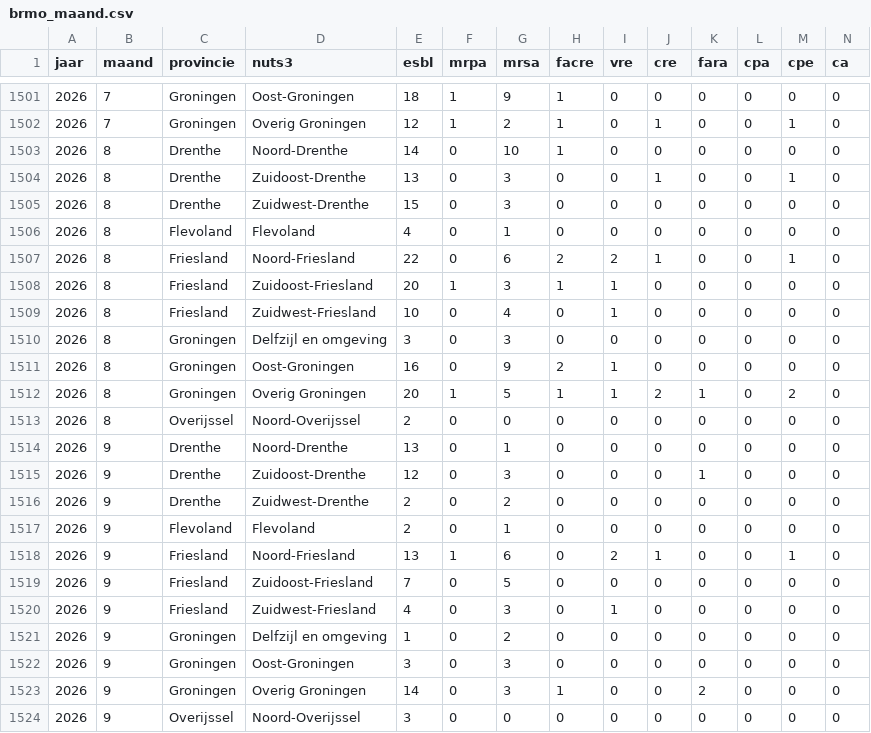
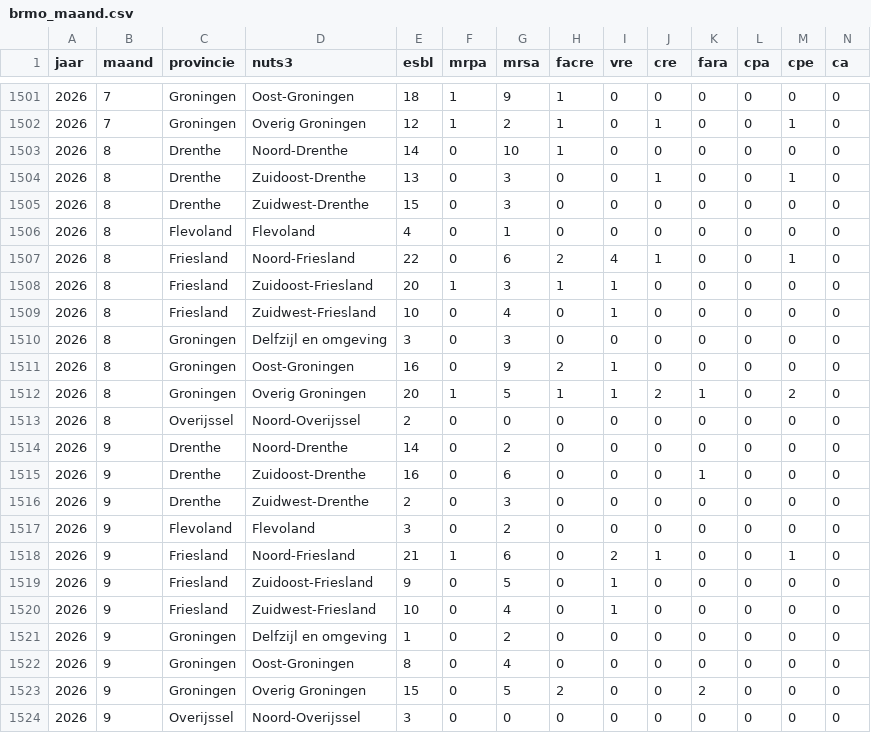
Before and after one commit to AMRZNN/dashboard_data, a CSV file: certe/brmo_maand.csv, drawn as a sheet; only a part is shown, gaps mark what is left out.

Commit message:
Automated upload: 2026-09-28

```diff
--- a/certe/brmo_maand.csv
+++ b/certe/brmo_maand.csv
@@ -1506,3 +1506,3 @@
 2026,8,"Flevoland","Flevoland",4,0,1,0,0,0,0,0,0,0
-2026,8,"Friesland","Noord-Friesland",22,0,6,2,2,1,0,0,1,0
+2026,8,"Friesland","Noord-Friesland",22,0,6,2,4,1,0,0,1,0
 2026,8,"Friesland","Zuidoost-Friesland",20,1,3,1,1,0,0,0,0,0
@@ -1513,12 +1513,12 @@
 2026,8,"Overijssel","Noord-Overijssel",2,0,0,0,0,0,0,0,0,0
-2026,9,"Drenthe","Noord-Drenthe",13,0,1,0,0,0,0,0,0,0
-2026,9,"Drenthe","Zuidoost-Drenthe",12,0,3,0,0,0,1,0,0,0
-2026,9,"Drenthe","Zuidwest-Drenthe",2,0,2,0,0,0,0,0,0,0
-2026,9,"Flevoland","Flevoland",2,0,1,0,0,0,0,0,0,0
-2026,9,"Friesland","Noord-Friesland",13,1,6,0,2,1,0,0,1,0
-2026,9,"Friesland","Zuidoost-Friesland",7,0,5,0,0,0,0,0,0,0
-2026,9,"Friesland","Zuidwest-Friesland",4,0,3,0,1,0,0,0,0,0
+2026,9,"Drenthe","Noord-Drenthe",14,0,2,0,0,0,0,0,0,0
+2026,9,"Drenthe","Zuidoost-Drenthe",16,0,6,0,0,0,1,0,0,0
+2026,9,"Drenthe","Zuidwest-Drenthe",2,0,3,0,0,0,0,0,0,0
+2026,9,"Flevoland","Flevoland",3,0,2,0,0,0,0,0,0,0
+2026,9,"Friesland","Noord-Friesland",21,1,6,0,2,1,0,0,1,0
+2026,9,"Friesland","Zuidoost-Friesland",9,0,5,0,1,0,0,0,0,0
+2026,9,"Friesland","Zuidwest-Friesland",10,0,4,0,1,0,0,0,0,0
 2026,9,"Groningen","Delfzijl en omgeving",1,0,2,0,0,0,0,0,0,0
-2026,9,"Groningen","Oost-Groningen",3,0,3,0,0,0,0,0,0,0
-2026,9,"Groningen","Overig Groningen",14,0,3,1,0,0,2,0,0,0
+2026,9,"Groningen","Oost-Groningen",8,0,4,0,0,0,0,0,0,0
+2026,9,"Groningen","Overig Groningen",15,0,5,2,0,0,2,0,0,0
 2026,9,"Overijssel","Noord-Overijssel",3,0,0,0,0,0,0,0,0,0
```
